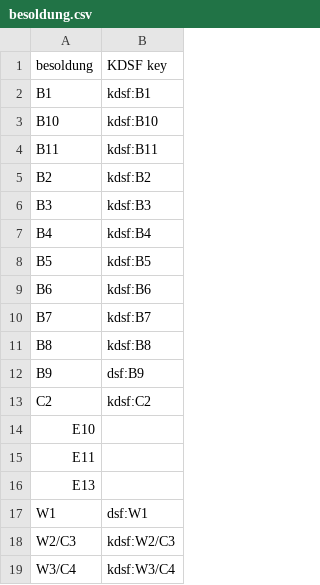
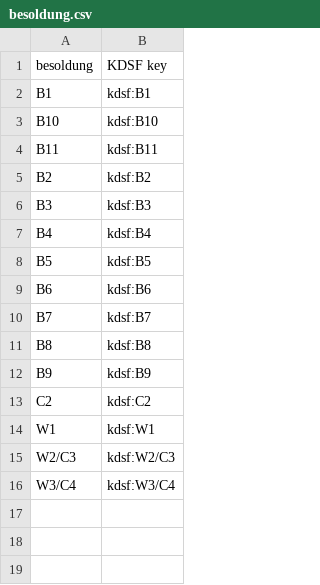
Before and after one commit to his-eg/friends-of-kdsf, a CSV file: key_mapping/ksdf/besoldung.csv, drawn as a sheet.

```diff
--- a/key_mapping/ksdf/besoldung.csv
+++ b/key_mapping/ksdf/besoldung.csv
@@ -11,8 +11,5 @@
 "B8";"kdsf:B8"
-"B9";"dsf:B9"
+"B9";"kdsf:B9"
 "C2";"kdsf:C2"
-"E10";""
-"E11";""
-"E13";""
-"W1";"dsf:W1"
+"W1";"kdsf:W1"
 "W2/C3";"kdsf:W2/C3"
```
Also changed, not shown: key_mapping/ksdf/finanzierungsform.csv, key_mapping/ksdf/personalkategorie.csv, 6 other files.
